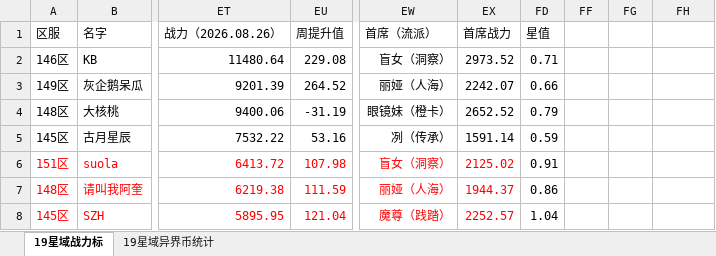
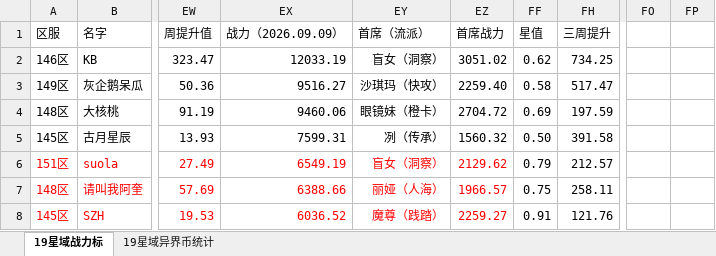
Before and after one commit to XTsuola/keyuanWeb, an Excel workbook: src/utils/sxsyzlzq/zzz_xingyuzhanli.xlsx, sheet 19星域战力标, drawn as a sheet; only a part is shown, gaps mark what is left out; values as stored, in another font and other column widths than the file's, no borders; removed rows and columns are numbered as before the commit, all else as after; the diff covers the shown part only; the diff names each change by its address in the sheet, - before the commit and + after, or states it on an @@ line.

```diff
--- a/src/utils/sxsyzlzq/zzz_xingyuzhanli.xlsx (sheet 19星域战力标)
+++ b/src/utils/sxsyzlzq/zzz_xingyuzhanli.xlsx (sheet 19星域战力标)
@@ column ET (战力（2026.08.26）) hidden, rows 2-8: 11480.64 | 9201.39 | 9400.06 | 7532.22 | 6413.72 | 6219.38 | 5895.95 @@
@@ column EU (周提升值) hidden, rows 2-8: 229.08 | 264.52 | -31.19 | 53.16 | 107.98 | 111.59 | 121.04 @@
+column EW (周提升值), rows 2-8: 323.47 | 50.36 | 91.19 | 13.93 | 27.49 | 57.69 | 19.53
+column EX (战力（2026.09.09）), rows 2-8: 12033.19 | 9516.27 | 9460.06 | 7599.31 | 6549.19 | 6388.66 | 6036.52
-column FF, empty
@@ column FG hidden, empty @@
+column FO, empty
+column FP, empty
-FH1: (empty)
+FH1: 三周提升
-EZ2 (首席战力): 2973.52
+EZ2 (首席战力): 3051.02
-FF2 (星值): 0.71
+FF2 (星值): 0.62
-FH2 (三周提升): (empty)
+FH2 (三周提升): 734.25
-EY3 (首席（流派）): 丽娅（人海）
+EY3 (首席（流派）): 沙琪玛（快攻）
-EZ3 (首席战力): 2242.07
+EZ3 (首席战力): 2259.40
-FF3 (星值): 0.66
+FF3 (星值): 0.58
-FH3 (三周提升): (empty)
+FH3 (三周提升): 517.47
-EZ4 (首席战力): 2652.52
+EZ4 (首席战力): 2704.72
-FF4 (星值): 0.79
+FF4 (星值): 0.69
-FH4 (三周提升): (empty)
+FH4 (三周提升): 197.59
-EZ5 (首席战力): 1591.14
+EZ5 (首席战力): 1560.32
-FF5 (星值): 0.59
+FF5 (星值): 0.50
-FH5 (三周提升): (empty)
+FH5 (三周提升): 391.58
-EZ6 (首席战力): 2125.02
+EZ6 (首席战力): 2129.62
-FF6 (星值): 0.91
+FF6 (星值): 0.79
-FH6 (三周提升): (empty)
+FH6 (三周提升): 212.57
-EZ7 (首席战力): 1944.37
+EZ7 (首席战力): 1966.57
-FF7 (星值): 0.86
+FF7 (星值): 0.75
-FH7 (三周提升): (empty)
+FH7 (三周提升): 258.11
-EZ8 (首席战力): 2252.57
+EZ8 (首席战力): 2259.27
-FF8 (星值): 1.04
+FF8 (星值): 0.91
-FH8 (三周提升): (empty)
+FH8 (三周提升): 121.76
```
Also changed, not shown: 1 added row, 2 removed rows, 46 edited cells and cell formats elsewhere in this sheet, formulas that keep their value, hidden cells, 4 other files.
